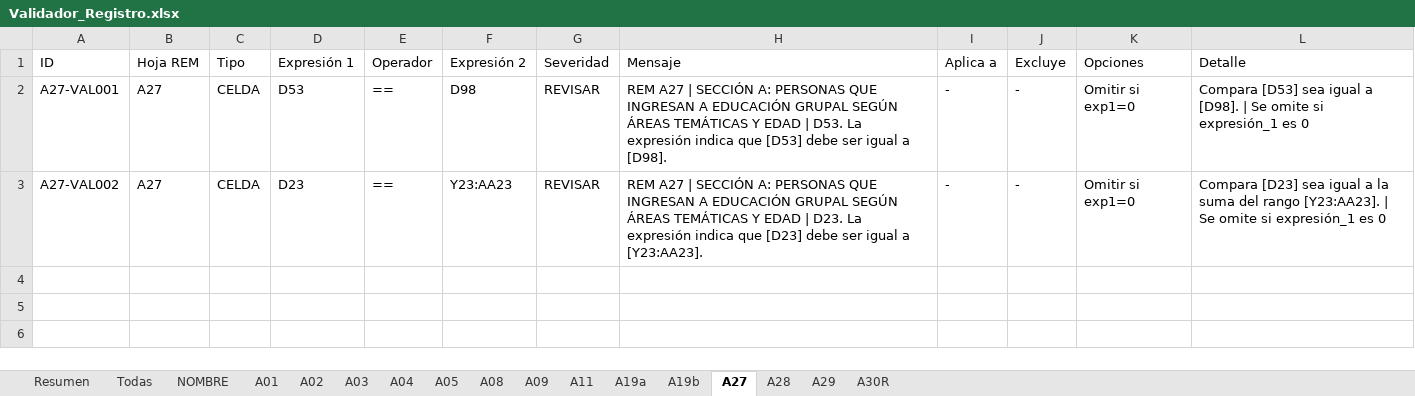
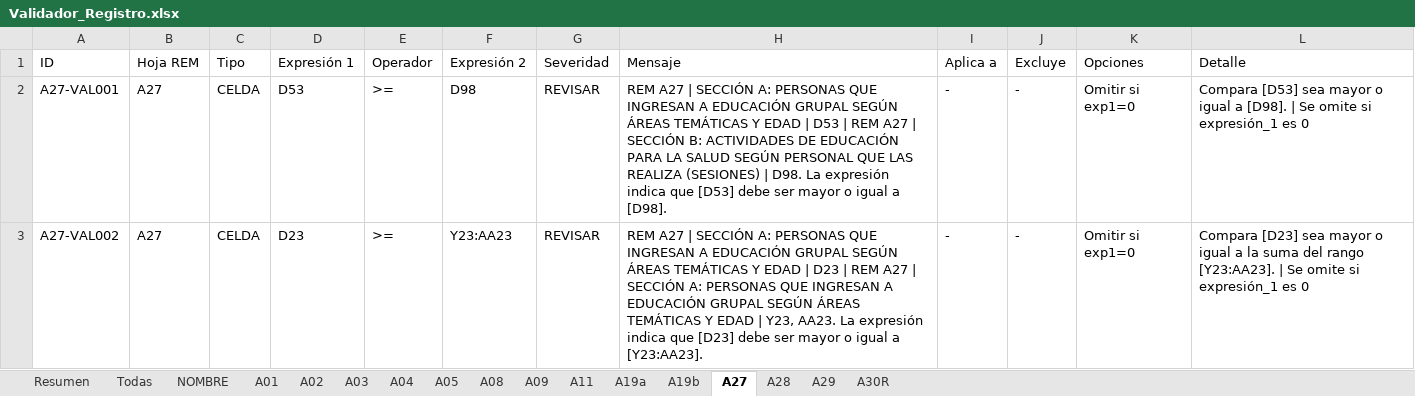
Before and after one commit to rogarces85/validador-deis-sso, an Excel workbook: Validador_Registro.xlsx, sheet A27, drawn as a sheet; values as stored, in another font and other column widths than the file's, no borders; the diff names each change by its address in the sheet, - before the commit and + after, or states it on an @@ line.

Commit message:
posible arreglo mensajes

```diff
--- a/Validador_Registro.xlsx (sheet A27)
+++ b/Validador_Registro.xlsx (sheet A27)
-E2:E3 (Operador): ==
+E2:E3 (Operador): >=
-H2 (Mensaje): …EDAD | D53. La expresión indica que [D53] debe ser igual a…
+H2 (Mensaje): …EDAD | D53 | REM A27 | SECCIÓN B: ACTIVIDADES DE EDUCACIÓN PARA LA SALUD SEGÚN PERSONAL QUE LAS REALIZA (SESIONES) | D98. La expresión indica que [D53] debe ser mayor o igual a…
-L2 (Detalle): …[D53] sea igual a…
+L2 (Detalle): …[D53] sea mayor o igual a…
-H3 (Mensaje): …EDAD | D23. La expresión indica que [D23] debe ser igual a…
+H3 (Mensaje): …EDAD | D23 | REM A27 | SECCIÓN A: PERSONAS QUE INGRESAN A EDUCACIÓN GRUPAL SEGÚN ÁREAS TEMÁTICAS Y EDAD | Y23, AA23. La expresión indica que [D23] debe ser mayor o igual a…
-L3 (Detalle): …[D23] sea igual a…
+L3 (Detalle): …[D23] sea mayor o igual a…
```
Also changed, not shown: sheet Todas, sheet A01, sheet A28, sheet A08, sheet A03, sheet A05, 9 more sheets, 34 other files.
